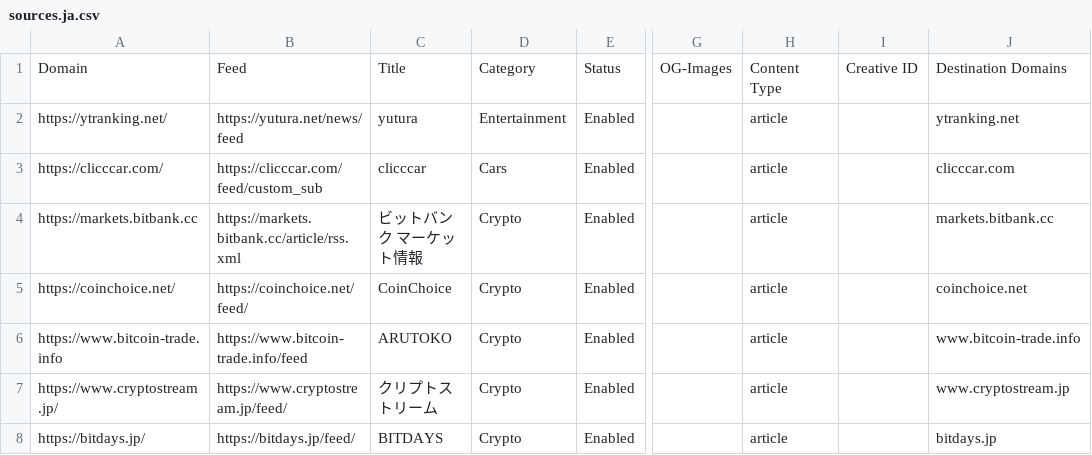
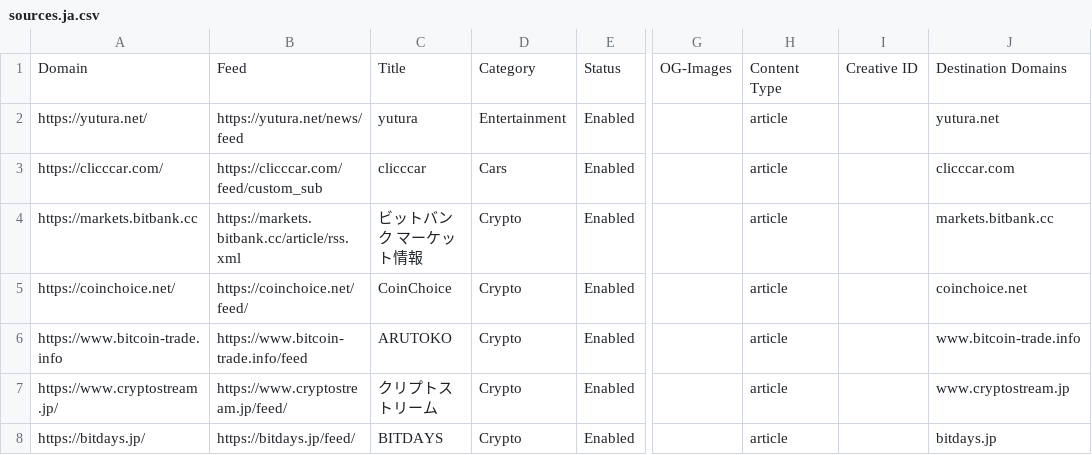
Before and after one commit to seanpm2001/news-aggregator, a CSV file: sources.ja.csv, drawn as a sheet; only a part is shown, gaps mark what is left out; the diff names each change by its address in the sheet, - before the commit and + after, or states it on an @@ line.

Commit message:
Updated yutura destination domain

```diff
--- a/sources.ja.csv
+++ b/sources.ja.csv
-A2: https://ytranking.net/
+A2: https://yutura.net/
-J2: ytranking.net
+J2: yutura.net
```
